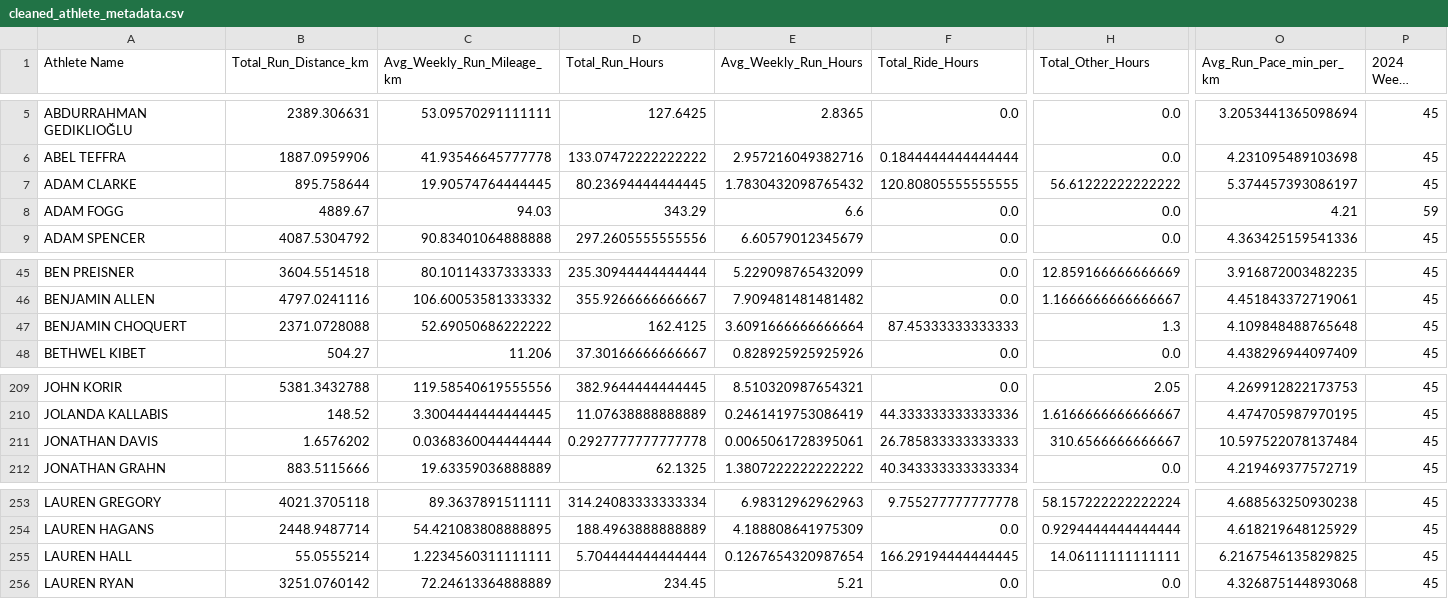
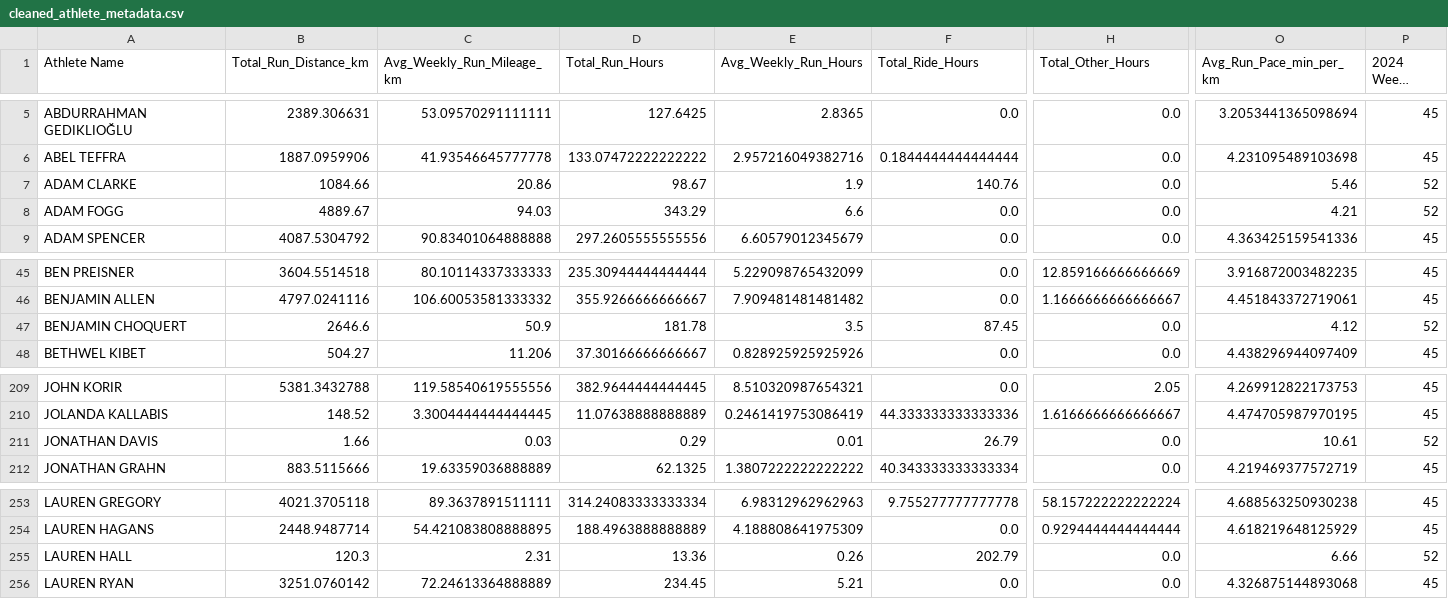
Before and after one commit to danielcwq/elite-endurance-viz, a CSV file: cleaned_athlete_metadata.csv, drawn as a sheet; only a part is shown, gaps mark what is left out; long unchanged cells end in …; the diff covers the shown part only; the diff names each change by its address in the sheet, - before the commit and + after, or states it on an @@ line.

Commit message:
run 1 metadata upload

```diff
--- a/cleaned_athlete_metadata.csv
+++ b/cleaned_athlete_metadata.csv
-B7 (Total_Run_Distance_km): 895.758644
+B7 (Total_Run_Distance_km): 1084.66
-C7 (Avg_Weekly_Run_Mileage_km): 19.90574764444445
+C7 (Avg_Weekly_Run_Mileage_km): 20.86
-D7 (Total_Run_Hours): 80.23694444444445
+D7 (Total_Run_Hours): 98.67
-E7 (Avg_Weekly_Run_Hours): 1.7830432098765432
+E7 (Avg_Weekly_Run_Hours): 1.9
-F7 (Total_Ride_Hours): 120.80805555555555
+F7 (Total_Ride_Hours): 140.76
-H7 (Total_Other_Hours): 56.61222222222222
+H7 (Total_Other_Hours): 0.0
-O7 (Avg_Run_Pace_min_per_km): 5.374457393086197
+O7 (Avg_Run_Pace_min_per_km): 5.46
-P7 (2024 Weeks Scraped): 45
+P7 (2024 Weeks Scraped): 52
-P8 (2024 Weeks Scraped): 59
+P8 (2024 Weeks Scraped): 52
-B47 (Total_Run_Distance_km): 2371.0728088
+B47 (Total_Run_Distance_km): 2646.6
-C47 (Avg_Weekly_Run_Mileage_km): 52.69050686222222
+C47 (Avg_Weekly_Run_Mileage_km): 50.9
-D47 (Total_Run_Hours): 162.4125
+D47 (Total_Run_Hours): 181.78
-E47 (Avg_Weekly_Run_Hours): 3.6091666666666664
+E47 (Avg_Weekly_Run_Hours): 3.5
-F47 (Total_Ride_Hours): 87.45333333333333
+F47 (Total_Ride_Hours): 87.45
-H47 (Total_Other_Hours): 1.3
+H47 (Total_Other_Hours): 0.0
-O47 (Avg_Run_Pace_min_per_km): 4.109848488765648
+O47 (Avg_Run_Pace_min_per_km): 4.12
-P47 (2024 Weeks Scraped): 45
+P47 (2024 Weeks Scraped): 52
-B211 (Total_Run_Distance_km): 1.6576202
+B211 (Total_Run_Distance_km): 1.66
-C211 (Avg_Weekly_Run_Mileage_km): 0.0368360044444444
+C211 (Avg_Weekly_Run_Mileage_km): 0.03
-D211 (Total_Run_Hours): 0.2927777777777778
+D211 (Total_Run_Hours): 0.29
-E211 (Avg_Weekly_Run_Hours): 0.0065061728395061
+E211 (Avg_Weekly_Run_Hours): 0.01
-F211 (Total_Ride_Hours): 26.785833333333333
+F211 (Total_Ride_Hours): 26.79
-H211 (Total_Other_Hours): 310.6566666666667
+H211 (Total_Other_Hours): 0.0
-O211 (Avg_Run_Pace_min_per_km): 10.597522078137484
+O211 (Avg_Run_Pace_min_per_km): 10.61
-P211 (2024 Weeks Scraped): 45
+P211 (2024 Weeks Scraped): 52
-B255 (Total_Run_Distance_km): 55.0555214
+B255 (Total_Run_Distance_km): 120.3
-C255 (Avg_Weekly_Run_Mileage_km): 1.2234560311111111
+C255 (Avg_Weekly_Run_Mileage_km): 2.31
-D255 (Total_Run_Hours): 5.704444444444444
+D255 (Total_Run_Hours): 13.36
-E255 (Avg_Weekly_Run_Hours): 0.1267654320987654
+E255 (Avg_Weekly_Run_Hours): 0.26
-F255 (Total_Ride_Hours): 166.29194444444445
+F255 (Total_Ride_Hours): 202.79
-H255 (Total_Other_Hours): 14.06111111111111
+H255 (Total_Other_Hours): 0.0
-O255 (Avg_Run_Pace_min_per_km): 6.2167546135829825
+O255 (Avg_Run_Pace_min_per_km): 6.66
-P255 (2024 Weeks Scraped): 45
+P255 (2024 Weeks Scraped): 52
```
Also changed, not shown: 26 edited cells elsewhere in this file.
